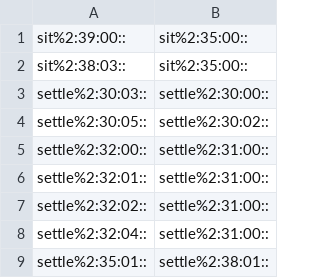
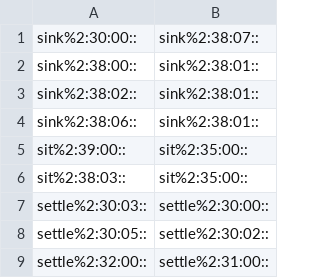
Before and after one commit to aalgirdas/wordnet_onto, a TSV file: synset_to_synset.tsv, drawn as a sheet; only a part is shown; the shorter side is filled out with more unchanged rows; the diff names each change by its address in the sheet, - before the commit and + after, or states it on an @@ line.

Commit message:
Update synset_to_synset.tsv

```diff
--- a/synset_to_synset.tsv
+++ b/synset_to_synset.tsv
+row 1: sink%2:30:00:: | sink%2:38:07::
+row 2: sink%2:38:00:: | sink%2:38:01::
+row 3: sink%2:38:02:: | sink%2:38:01::
+row 4: sink%2:38:06:: | sink%2:38:01::
```
